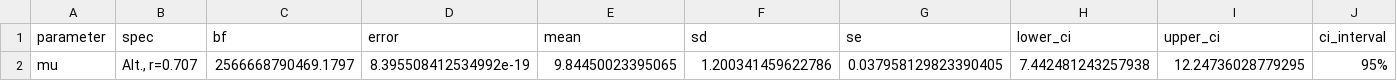
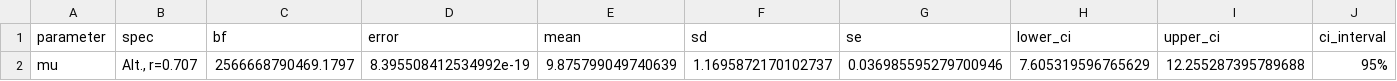
Before and after one commit to gpwilliams/covid-gaming, a CSV file: 04_analysis/01_study-01/04_tests/ttest_summary.csv, drawn as a sheet; only a part is shown; the diff names each change by its address in the sheet, - before the commit and + after, or states it on an @@ line.

```diff
--- a/04_analysis/01_study-01/04_tests/ttest_summary.csv
+++ b/04_analysis/01_study-01/04_tests/ttest_summary.csv
-E2 (mean): 9.84450023395065
+E2 (mean): 9.875799049740639
-F2 (sd): 1.200341459622786
+F2 (sd): 1.1695872170102737
-G2 (se): 0.037958129823390405
+G2 (se): 0.036985595279700946
-H2 (lower_ci): 7.442481243257938
+H2 (lower_ci): 7.605319596765629
-I2 (upper_ci): 12.24736028779295
+I2 (upper_ci): 12.255287395789688
```
Also changed, not shown: 04_analysis/01_study-01/02_hypotheses/main_hypotheses.csv, 04_analysis/01_study-01/02_hypotheses/moderation_hypotheses.csv, 9 other files.
